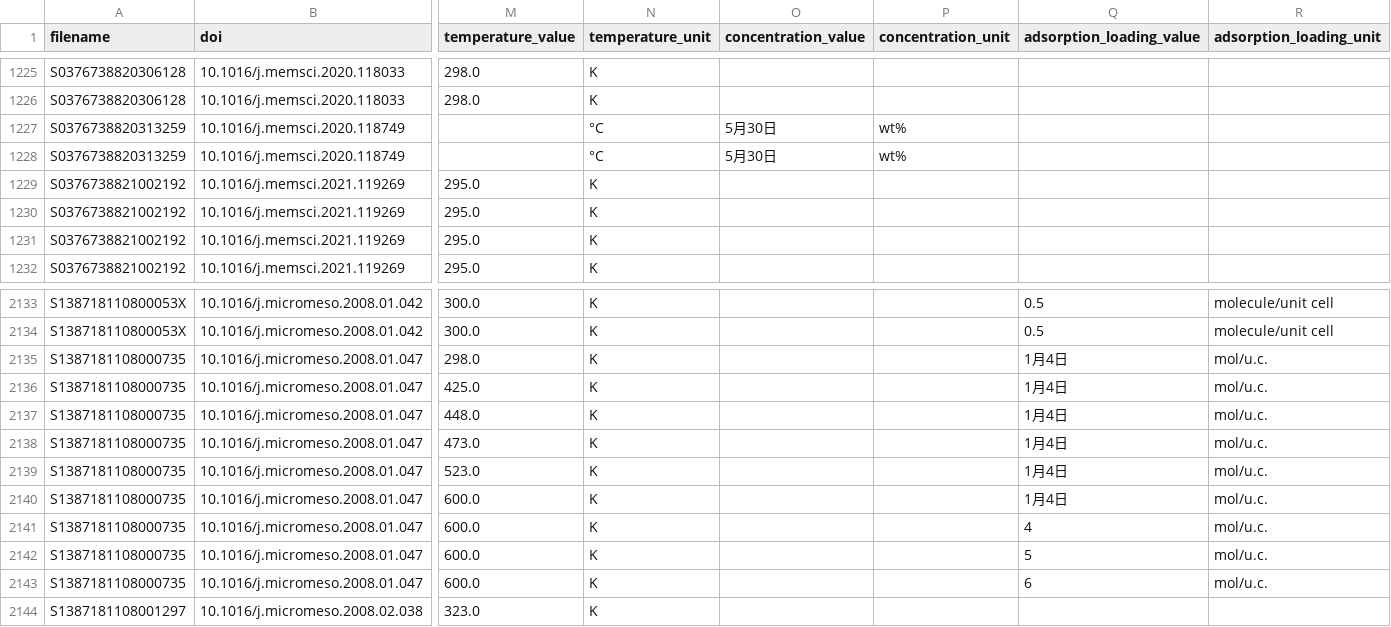
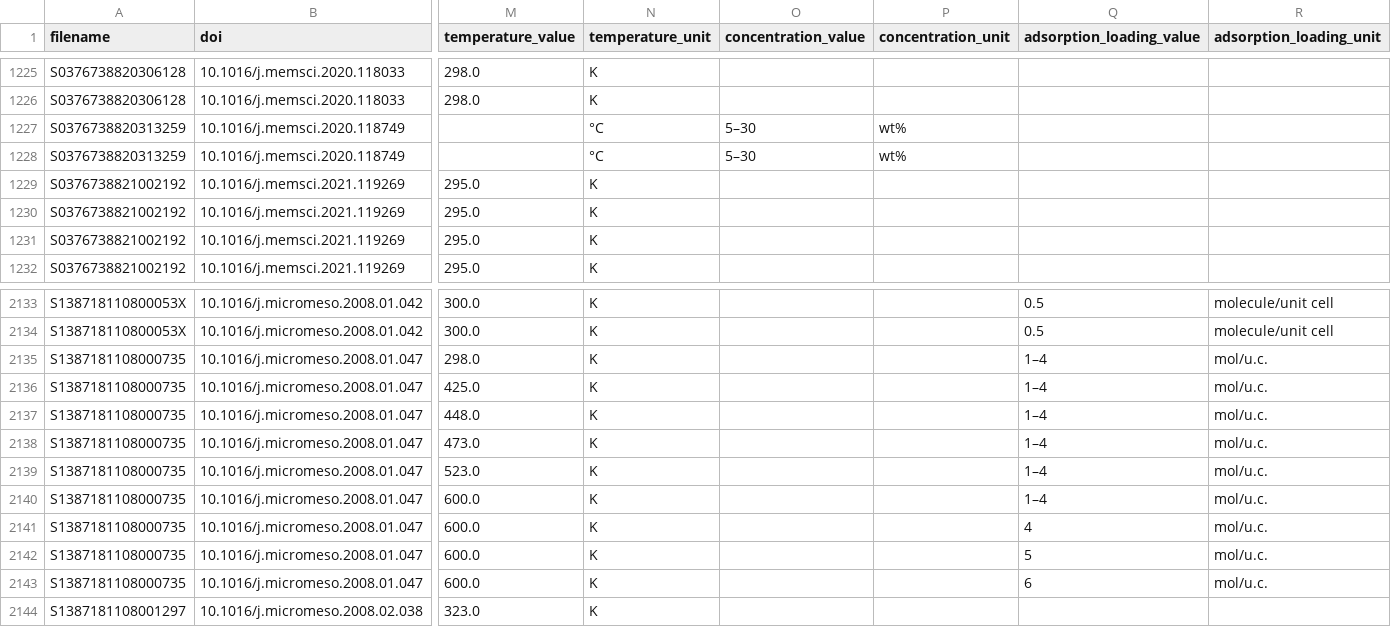
Before and after one commit to leipeng66666/diffagent, a CSV file: data/consolidated_results3_clean.csv, drawn as a sheet; only a part is shown, gaps mark what is left out; the diff names each change by its address in the sheet, - before the commit and + after, or states it on an @@ line.

Commit message:
data: restore en-dashes mangled into Chinese dates (1月4日 -> 1-4, 5月30日 -> 5-30)

```diff
--- a/data/consolidated_results3_clean.csv
+++ b/data/consolidated_results3_clean.csv
-O1227:O1228 (concentration_value): 5月30日
+O1227:O1228 (concentration_value): 5–30
-Q2135:Q2140 (adsorption_loading_value): 1月4日
+Q2135:Q2140 (adsorption_loading_value): 1–4
```
